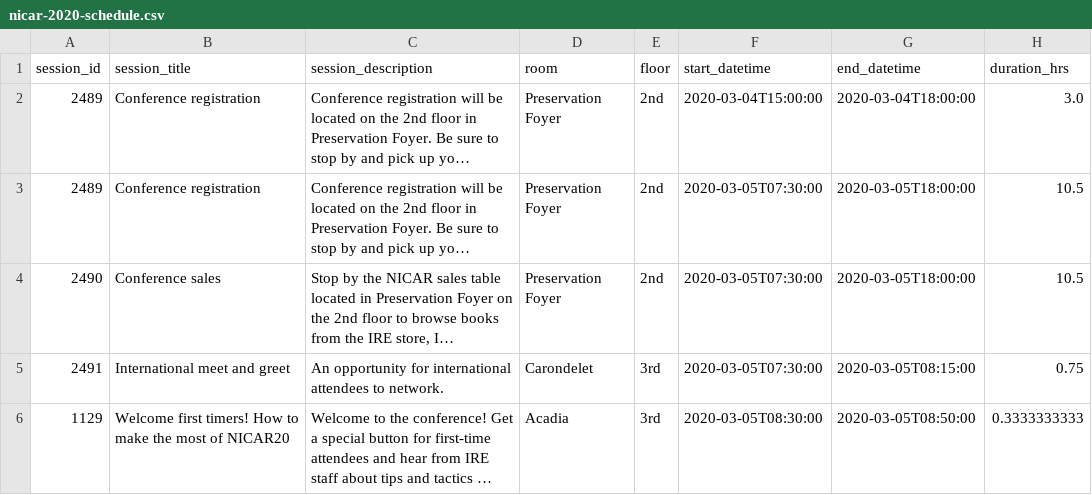
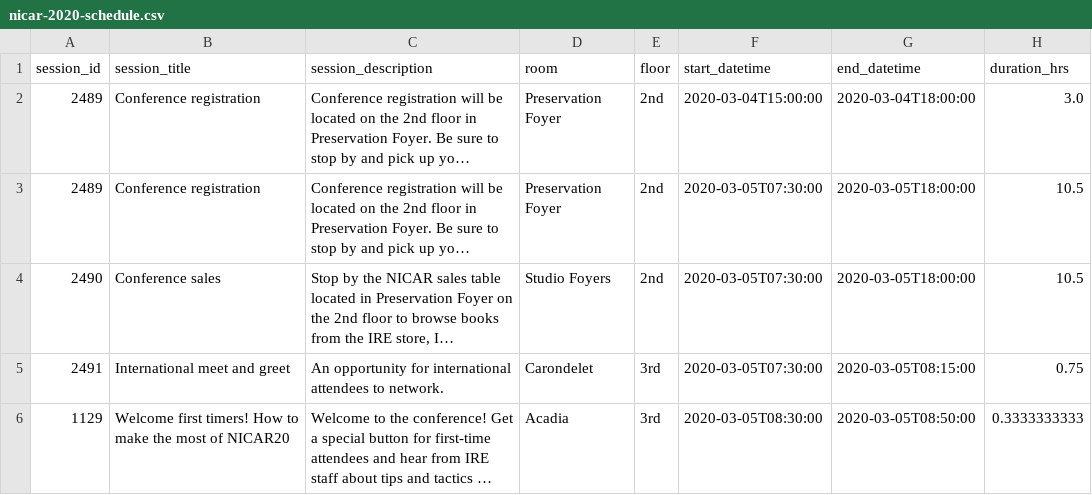
Before and after one commit to ireapps/nicar-2020-schedule, a CSV file: nicar-2020-schedule.csv, drawn as a sheet; only a part is shown; long unchanged cells end in …; the diff covers the shown part only; the diff names each change by its address in the sheet, - before the commit and + after, or states it on an @@ line.

Commit message:
sales room change

```diff
--- a/nicar-2020-schedule.csv
+++ b/nicar-2020-schedule.csv
-D4 (room): Preservation Foyer
+D4 (room): Studio Foyers
```
Also changed, not shown: 4 edited cells elsewhere in this file, 3 other files.
